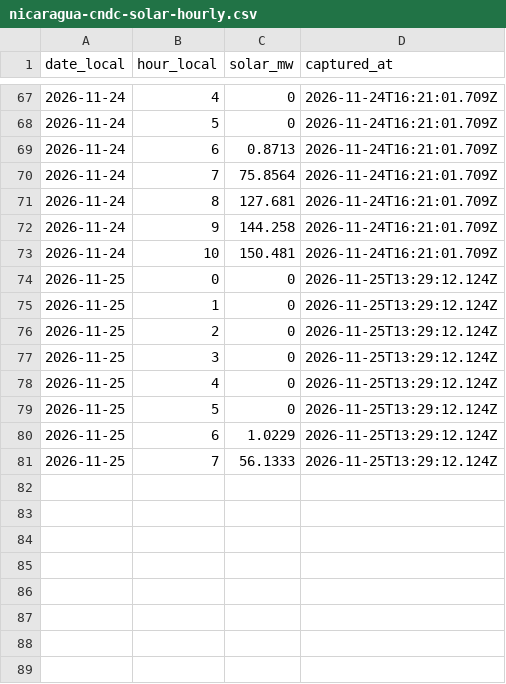
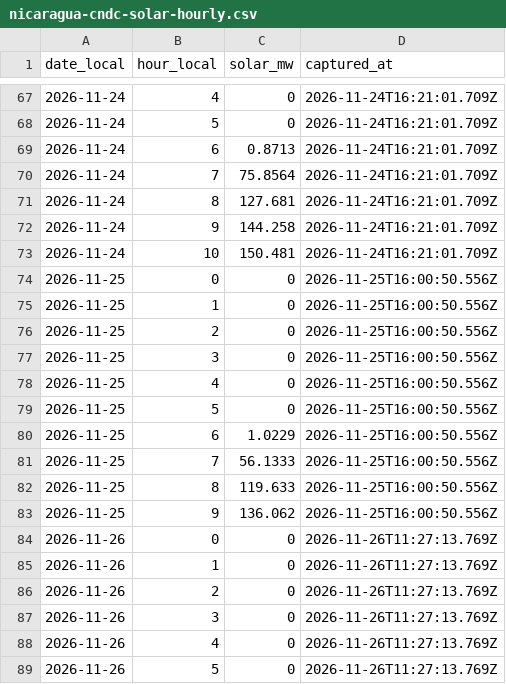
Before and after one commit to honeybeesquad/every-last-joule-dashboard, a CSV file: data/historical/nicaragua-cndc-solar-hourly.csv, drawn as a sheet; only a part is shown, gaps mark what is left out.

Commit message:
chore(data): capture CNDC Nicaragua solar hours (#1740)
Co-authored-by: github-actions[bot] <41898282+github-actions[bot]@users.noreply.github.com>

```diff
--- a/data/historical/nicaragua-cndc-solar-hourly.csv
+++ b/data/historical/nicaragua-cndc-solar-hourly.csv
@@ -73,9 +73,17 @@ date_local,hour_local,solar_mw,captured_at
 2026-11-24,10,150.481,2026-11-24T16:21:01.709Z
-2026-11-25,0,0,2026-11-25T13:29:12.124Z
-2026-11-25,1,0,2026-11-25T13:29:12.124Z
-2026-11-25,2,0,2026-11-25T13:29:12.124Z
-2026-11-25,3,0,2026-11-25T13:29:12.124Z
-2026-11-25,4,0,2026-11-25T13:29:12.124Z
-2026-11-25,5,0,2026-11-25T13:29:12.124Z
-2026-11-25,6,1.0229,2026-11-25T13:29:12.124Z
-2026-11-25,7,56.1333,2026-11-25T13:29:12.124Z
+2026-11-25,0,0,2026-11-25T16:00:50.556Z
+2026-11-25,1,0,2026-11-25T16:00:50.556Z
+2026-11-25,2,0,2026-11-25T16:00:50.556Z
+2026-11-25,3,0,2026-11-25T16:00:50.556Z
+2026-11-25,4,0,2026-11-25T16:00:50.556Z
+2026-11-25,5,0,2026-11-25T16:00:50.556Z
+2026-11-25,6,1.0229,2026-11-25T16:00:50.556Z
+2026-11-25,7,56.1333,2026-11-25T16:00:50.556Z
+2026-11-25,8,119.633,2026-11-25T16:00:50.556Z
+2026-11-25,9,136.062,2026-11-25T16:00:50.556Z
+2026-11-26,0,0,2026-11-26T11:27:13.769Z
+2026-11-26,1,0,2026-11-26T11:27:13.769Z
+2026-11-26,2,0,2026-11-26T11:27:13.769Z
+2026-11-26,3,0,2026-11-26T11:27:13.769Z
+2026-11-26,4,0,2026-11-26T11:27:13.769Z
+2026-11-26,5,0,2026-11-26T11:27:13.769Z
```
